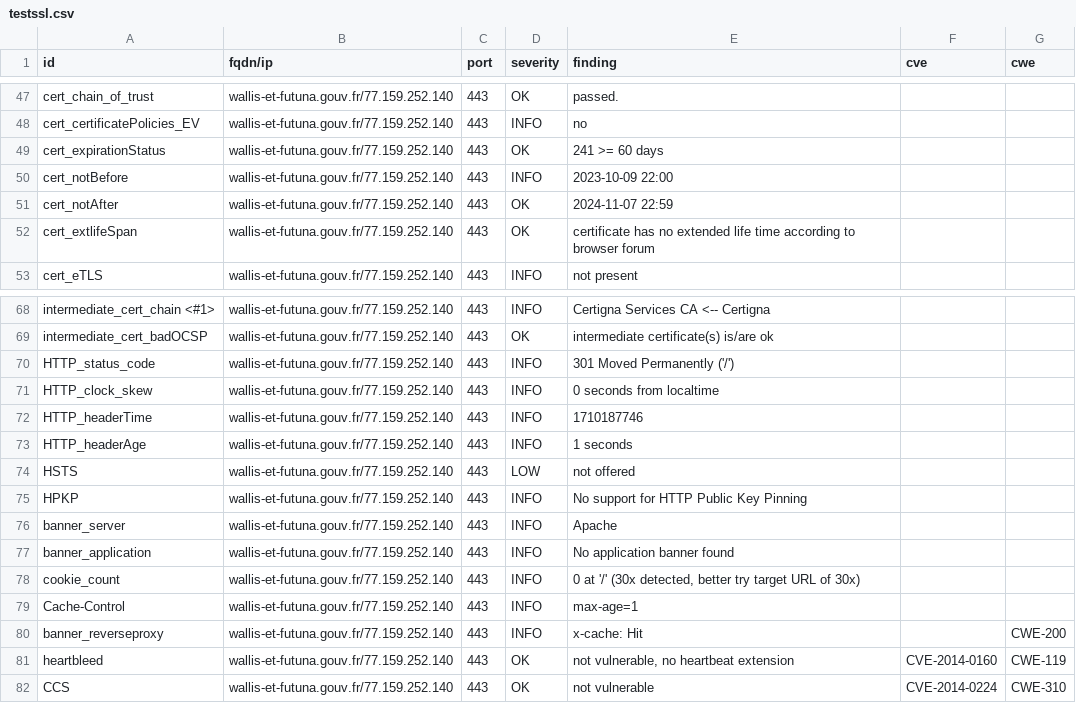
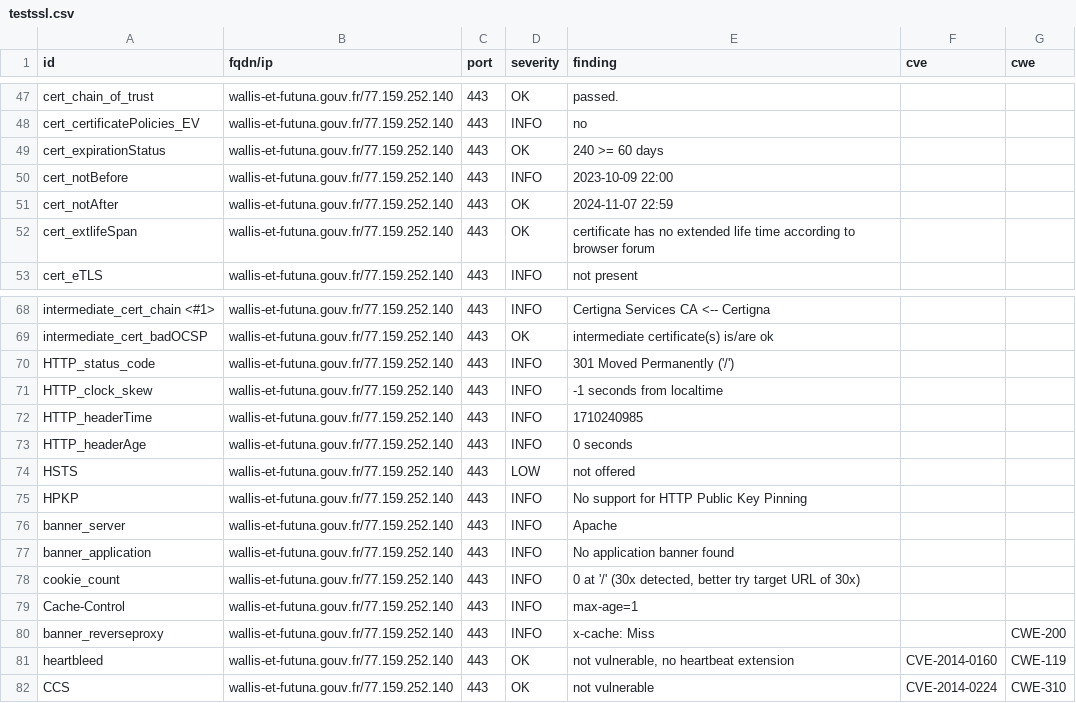
Before and after one commit to GKO-org/dashlordPrd11, a CSV file: results/aHR0cHM6Ly93YWxsaXMtZXQtZnV0dW5hLmdvdXYuZnI=/testssl.csv, drawn as a sheet; only a part is shown, gaps mark what is left out.

```diff
--- a/results/aHR0cHM6Ly93YWxsaXMtZXQtZnV0dW5hLmdvdXYuZnI=/testssl.csv
+++ b/results/aHR0cHM6Ly93YWxsaXMtZXQtZnV0dW5hLmdvdXYuZnI=/testssl.csv
@@ -48,3 +48,3 @@
 "cert_certificatePolicies_EV","wallis-et-futuna.gouv.fr/77.159.252.140","443","INFO","no","",""
-"cert_expirationStatus","wallis-et-futuna.gouv.fr/77.159.252.140","443","OK","241 >= 60 days","",""
+"cert_expirationStatus","wallis-et-futuna.gouv.fr/77.159.252.140","443","OK","240 >= 60 days","",""
 "cert_notBefore","wallis-et-futuna.gouv.fr/77.159.252.140","443","INFO","2023-10-09 22:00","",""
@@ -70,5 +70,5 @@
 "HTTP_status_code","wallis-et-futuna.gouv.fr/77.159.252.140","443","INFO","301 Moved Permanently ('/')","",""
-"HTTP_clock_skew","wallis-et-futuna.gouv.fr/77.159.252.140","443","INFO","0 seconds from localtime","",""
-"HTTP_headerTime","wallis-et-futuna.gouv.fr/77.159.252.140","443","INFO","1710187746","",""
-"HTTP_headerAge","wallis-et-futuna.gouv.fr/77.159.252.140","443","INFO","1 seconds","",""
+"HTTP_clock_skew","wallis-et-futuna.gouv.fr/77.159.252.140","443","INFO","-1 seconds from localtime","",""
+"HTTP_headerTime","wallis-et-futuna.gouv.fr/77.159.252.140","443","INFO","1710240985","",""
+"HTTP_headerAge","wallis-et-futuna.gouv.fr/77.159.252.140","443","INFO","0 seconds","",""
 "HSTS","wallis-et-futuna.gouv.fr/77.159.252.140","443","LOW","not offered","",""
@@ -79,3 +79,3 @@
 "Cache-Control","wallis-et-futuna.gouv.fr/77.159.252.140","443","INFO","max-age=1","",""
-"banner_reverseproxy","wallis-et-futuna.gouv.fr/77.159.252.140","443","INFO","x-cache: Hit","","CWE-200"
+"banner_reverseproxy","wallis-et-futuna.gouv.fr/77.159.252.140","443","INFO","x-cache: Miss","","CWE-200"
 "heartbleed","wallis-et-futuna.gouv.fr/77.159.252.140","443","OK","not vulnerable, no heartbeat extension","CVE-2014-0160","CWE-119"
```
Also changed, not shown: 10 other files.
